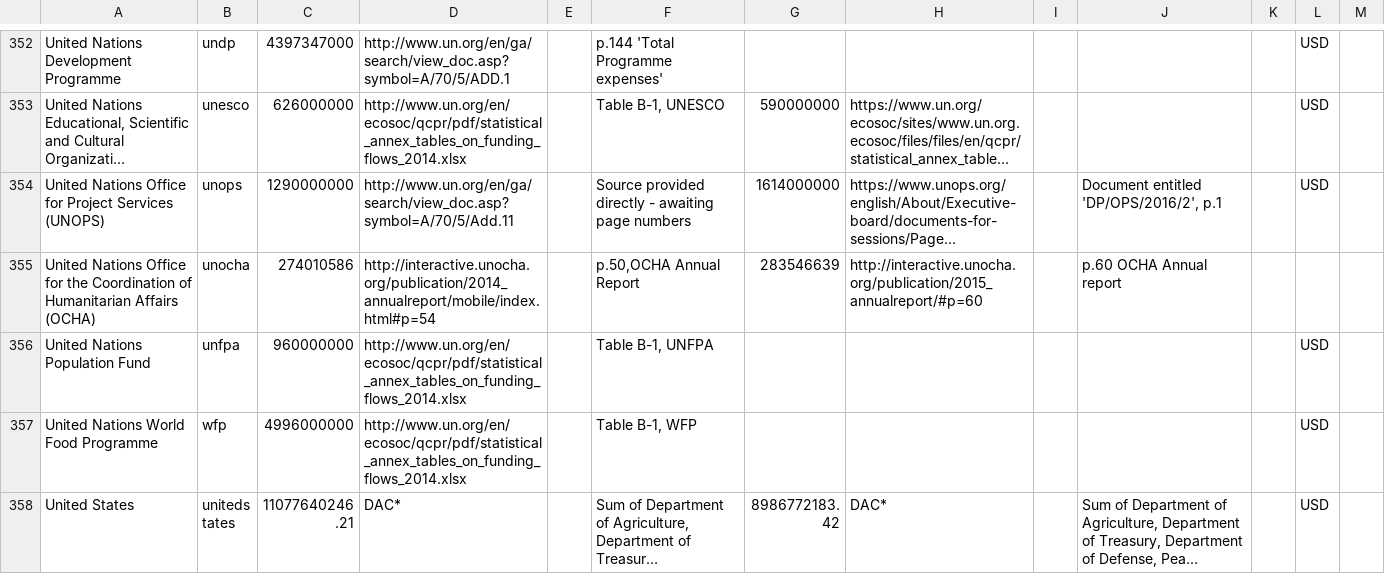
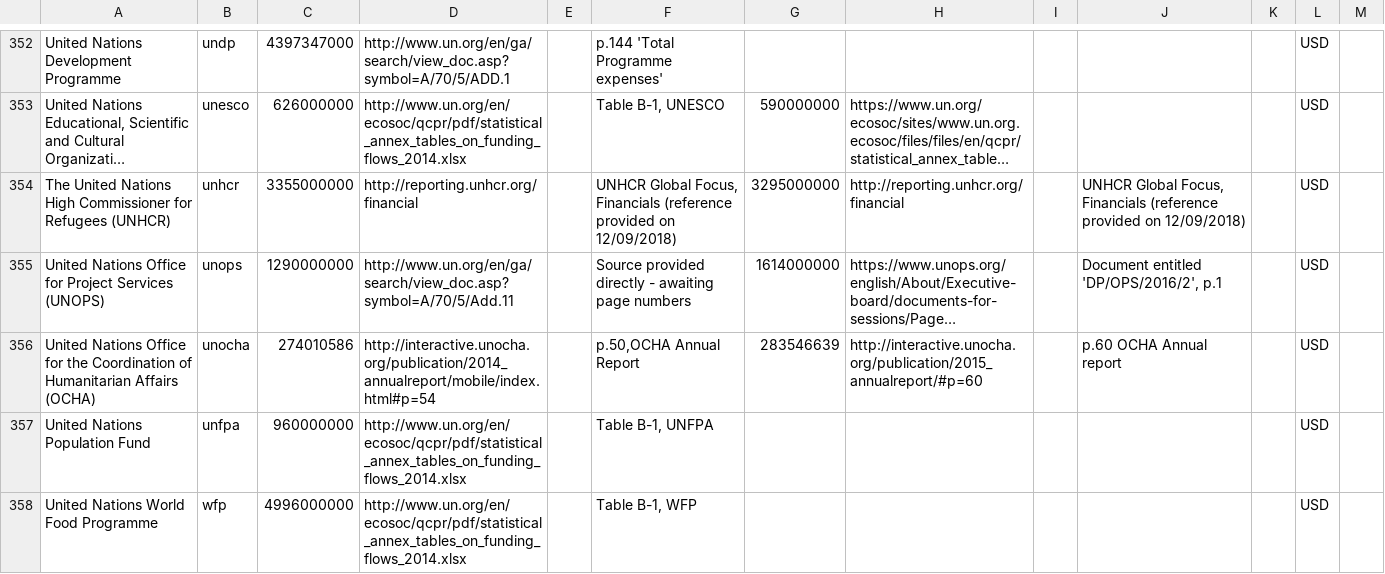
Before and after one commit to IATI/IATI-Stats, a CSV file: helpers/transparency_indicator/reference_spend_data.csv, drawn as a sheet; only a part is shown, gaps mark what is left out; the shorter side is filled out with more unchanged rows; long unchanged cells end in …; addresses are those after the commit; the diff names each change by its address in the sheet, - before the commit and + after, or states it on an @@ line.

Commit message:
Updating reference_spend_data, adding UNHCR

```diff
--- a/helpers/transparency_indicator/reference_spend_data.csv
+++ b/helpers/transparency_indicator/reference_spend_data.csv
+row 354: The United Nations High Commissioner for Refugees (UNHCR) | unhcr | 3355000000 | http://reporting.unhcr.org/financial |  | UNHCR Global Focus, Financials (reference provided on 12/09/2018) | 3295000000 | http://reporting.unhcr.org/financial |  | UNHCR Global Focus, Financials (reference provided on 12/09/2018) |  | USD
-L356: (empty)
+L356: USD
```
